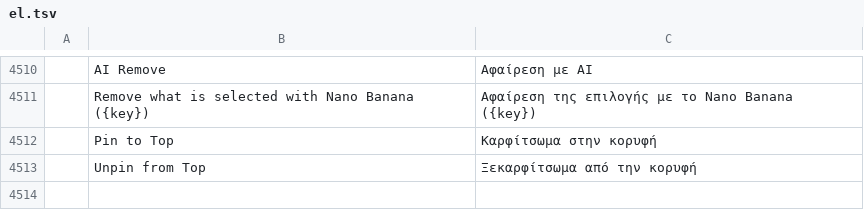
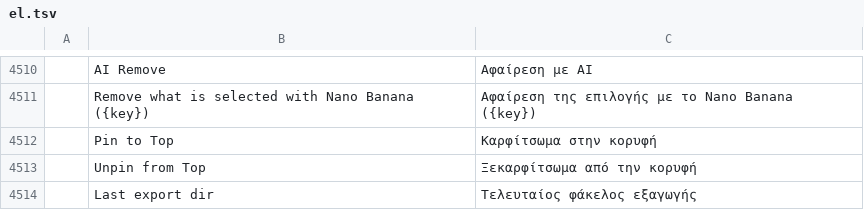
Before and after one commit to SnowE22/photocraft, a TSV file: crates/ui-egui/src/i18n/el.tsv, drawn as a sheet; only a part is shown, gaps mark what is left out; the diff names each change by its address in the sheet, - before the commit and + after, or states it on an @@ line.

```diff
--- a/crates/ui-egui/src/i18n/el.tsv
+++ b/crates/ui-egui/src/i18n/el.tsv
+row 4514:  | Last export dir | Τελευταίος φάκελος εξαγωγής
```
Also changed, not shown: crates/ui-egui/src/i18n/es.tsv, crates/ui-egui/src/i18n/it.tsv, 19 other files.
